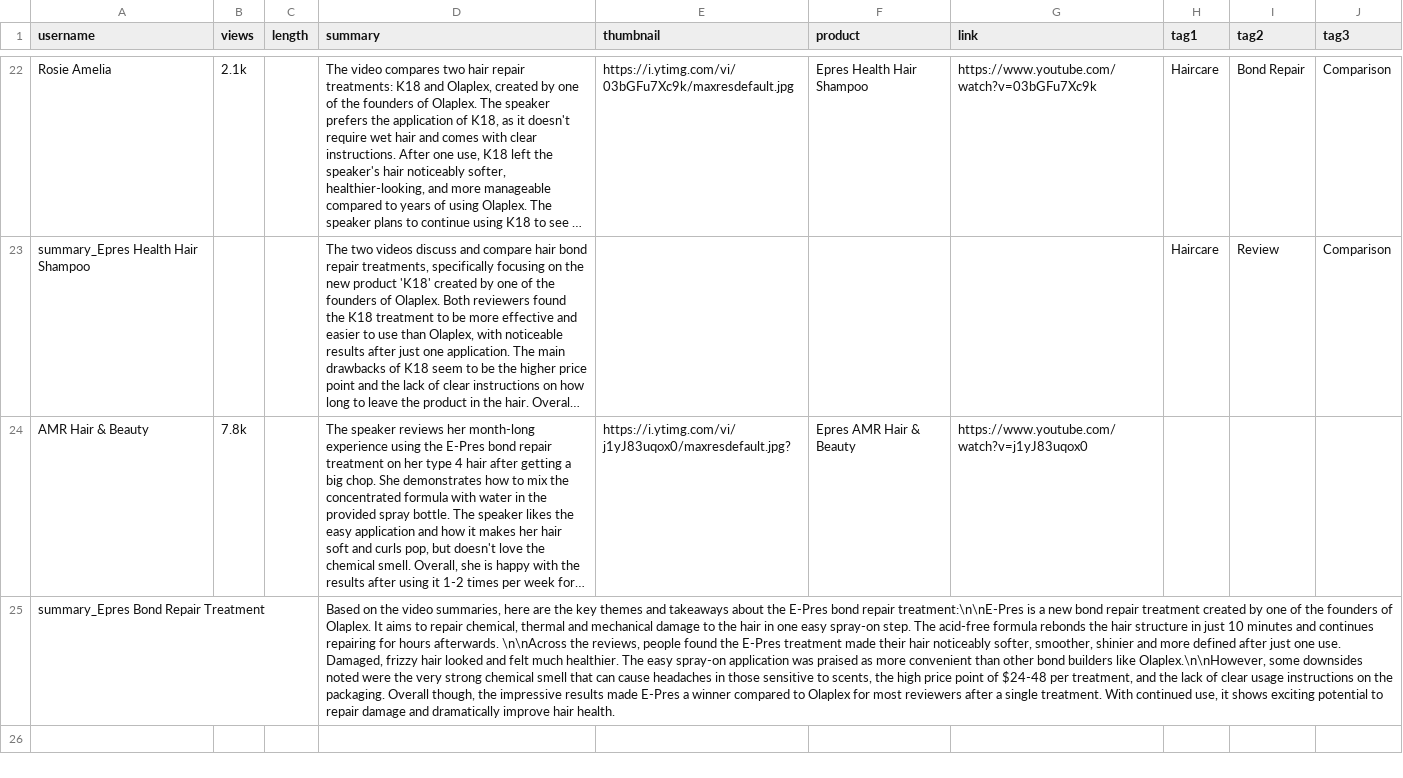
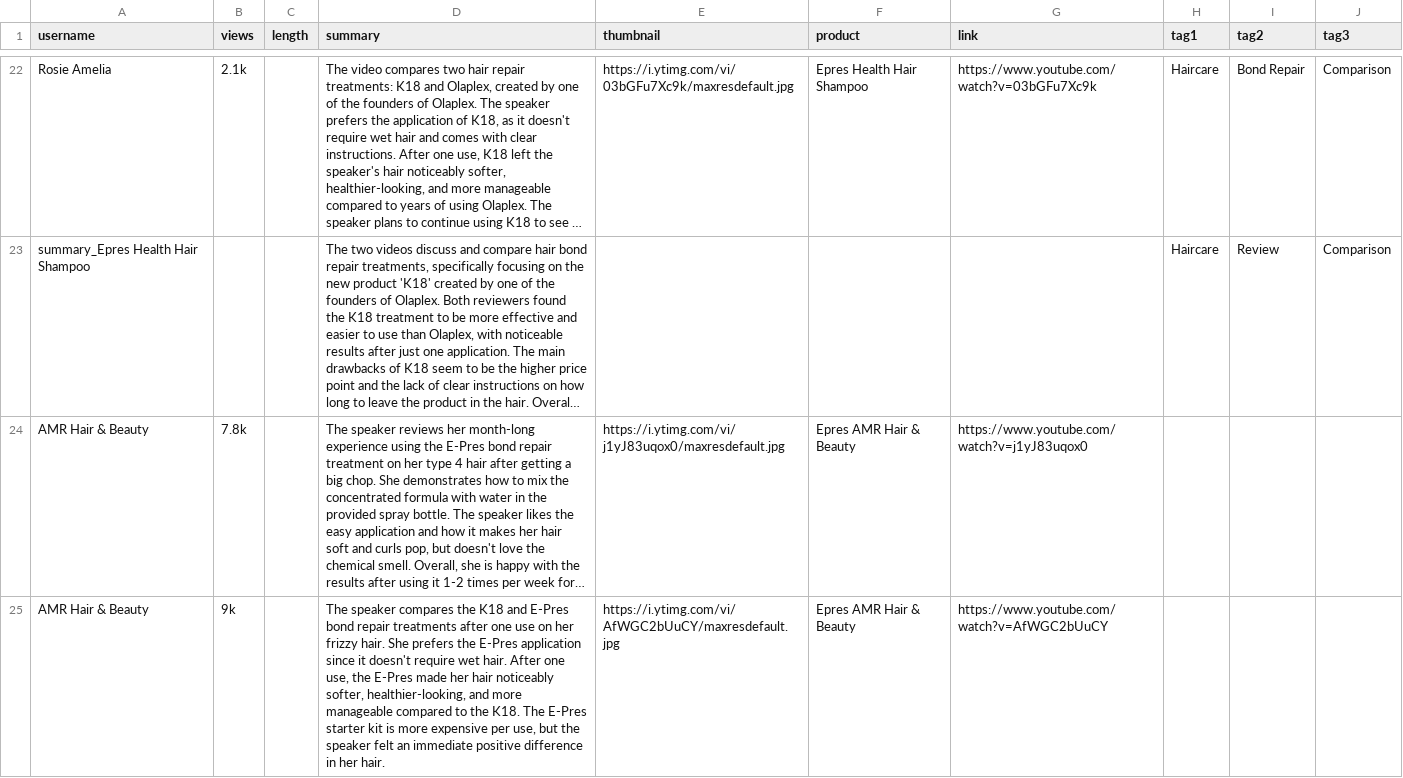
Before and after one commit to Turtdle/turtdle.github.io, a CSV file: video.csv, drawn as a sheet; only a part is shown, gaps mark what is left out; the shorter side is filled out with more unchanged rows; long unchanged cells end in …; the diff covers the shown part only; the diff names each change by its address in the sheet, - before the commit and + after, or states it on an @@ line.

```diff
--- a/video.csv
+++ b/video.csv
-E24 (thumbnail): https://i.ytimg.com/vi/j1yJ83uqox0/maxresdefault.jpg?
+E24 (thumbnail): https://i.ytimg.com/vi/j1yJ83uqox0/maxresdefault.jpg
+row 25: AMR Hair & Beauty | 9k |  | The speaker compares the K18 and E-Pres bond repair treatments after one use on her frizzy hair. She prefers the E-Pres application since it doesn't require wet hair. After one use, the E-Pres made her hair noticeably softer, healthier-looking, and more manageable compared to the K18. The E-Pres starter kit is more expensive per use, but the speaker felt an immediate positive difference in her hair. | https://i.ytimg.com/vi/AfWGC2bUuCY/maxresdefault.jpg | Epres AMR Hair & Beauty | https://www.youtube.com/watch?v=AfWGC2bUuCY
```
Also changed, not shown: 2 added rows elsewhere in this file, 1 other file.
